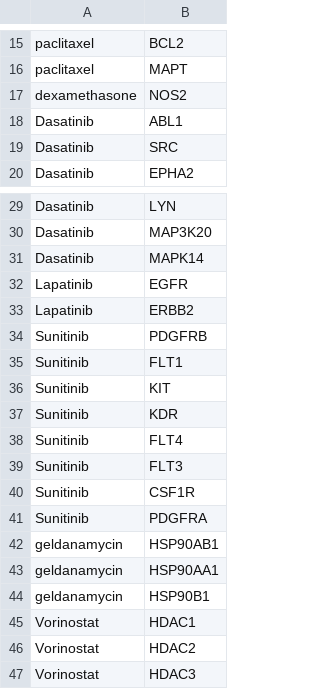
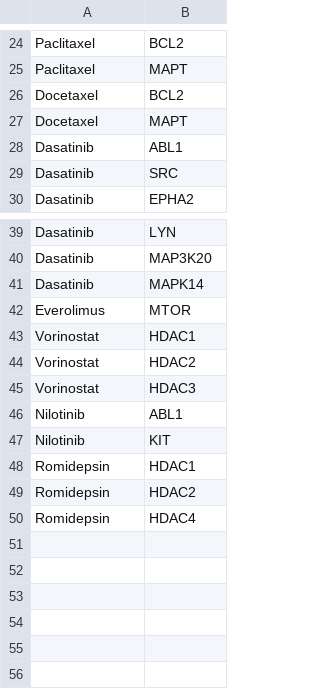
Before and after one commit to heming-zhang/DeepSignalingFlow-Test2, a CSV file: data/mid_drug/tail_gene_drug_drugbank.csv, drawn as a sheet; only a part is shown, gaps mark what is left out; removed rows and columns are numbered as before the commit, all else as after; the diff covers the shown part only; the diff names each change by its address in the sheet, - before the commit and + after, or states it on an @@ line.

```diff
--- a/data/mid_drug/tail_gene_drug_drugbank.csv
+++ b/data/mid_drug/tail_gene_drug_drugbank.csv
-A24:A25: paclitaxel
+A24:A25: Paclitaxel
-row 17: dexamethasone | NOS2
+row 26: Docetaxel | BCL2
+row 27: Docetaxel | MAPT
-row 32: Lapatinib | EGFR
-row 33: Lapatinib | ERBB2
-row 34: Sunitinib | PDGFRB
-row 35: Sunitinib | FLT1
-row 36: Sunitinib | KIT
-row 37: Sunitinib | KDR
-row 38: Sunitinib | FLT4
-row 39: Sunitinib | FLT3
-row 40: Sunitinib | CSF1R
-row 41: Sunitinib | PDGFRA
-row 42: geldanamycin | HSP90AB1
-row 43: geldanamycin | HSP90AA1
-row 44: geldanamycin | HSP90B1
+row 42: Everolimus | MTOR
+row 46: Nilotinib | ABL1
+row 47: Nilotinib | KIT
+row 48: Romidepsin | HDAC1
+row 49: Romidepsin | HDAC2
+row 50: Romidepsin | HDAC4
```
Also changed, not shown: 21 added rows, 12 removed rows and 1 edited cell elsewhere in this file, data/filtered_data/all_edge_num.csv, data/filtered_data/final_drugbank.csv, 36 other files.
